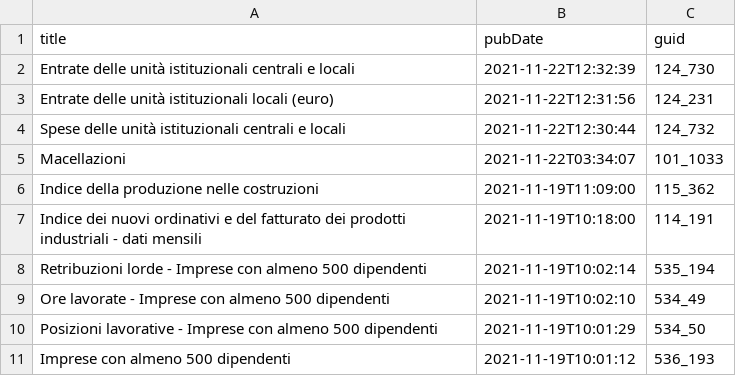
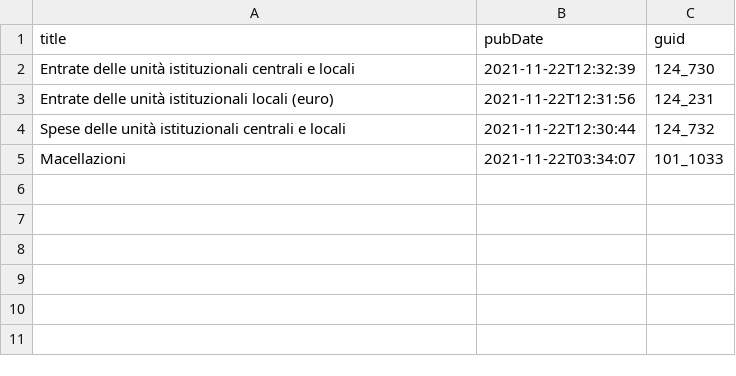
Before and after one commit to ondata/guida-api-istat, a CSV file: risorse/aggiornamenti.csv, drawn as a sheet; the diff names each change by its address in the sheet, - before the commit and + after, or states it on an @@ line.

```diff
--- a/risorse/aggiornamenti.csv
+++ b/risorse/aggiornamenti.csv
-row 6: Indice della produzione nelle costruzioni | 2021-11-19T11:09:00 | 115_362
-row 7: Indice dei nuovi ordinativi e del fatturato dei prodotti industriali - dati mensili | 2021-11-19T10:18:00 | 114_191
-row 8: Retribuzioni lorde - Imprese con almeno 500 dipendenti | 2021-11-19T10:02:14 | 535_194
-row 9: Ore lavorate - Imprese con almeno 500 dipendenti | 2021-11-19T10:02:10 | 534_49
-row 10: Posizioni lavorative - Imprese con almeno 500 dipendenti | 2021-11-19T10:01:29 | 534_50
-row 11: Imprese con almeno 500 dipendenti | 2021-11-19T10:01:12 | 536_193
```
Also changed, not shown: 1 other file.
